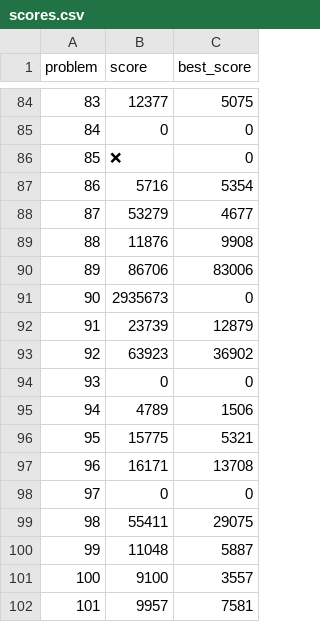
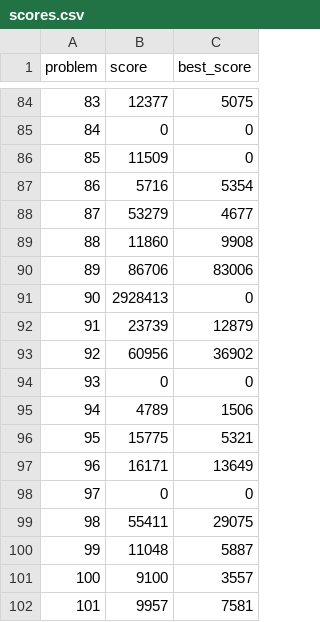
Before and after one commit to closedandrestricted/icfpc2021, a CSV file: submitter/scores.csv, drawn as a sheet; only a part is shown, gaps mark what is left out; the diff covers the shown part only.

Commit message:
scores

```diff
--- a/submitter/scores.csv
+++ b/submitter/scores.csv
@@ -85,10 +85,10 @@ problem,score,best_score
 84,0,0
-85,❌,0
+85,11509,0
 86,5716,5354
 87,53279,4677
-88,11876,9908
+88,11860,9908
 89,86706,83006
-90,2935673,0
+90,2928413,0
 91,23739,12879
-92,63923,36902
+92,60956,36902
 93,0,0
@@ -96,3 +96,3 @@ problem,score,best_score
 95,15775,5321
-96,16171,13708
+96,16171,13649
 97,0,0
```
Also changed, not shown: 9 edited cells elsewhere in this file.
